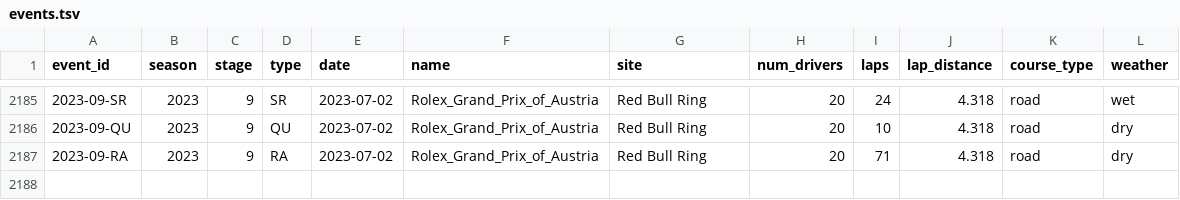
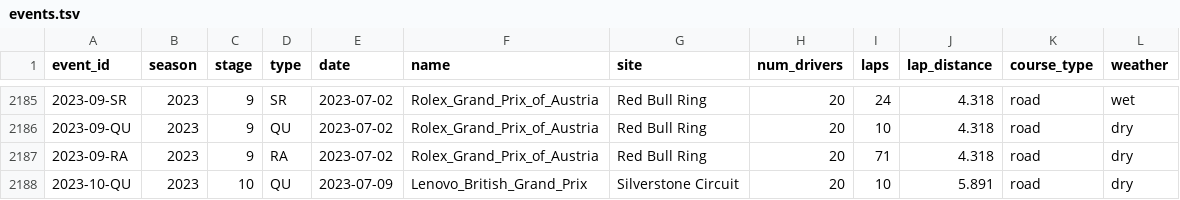
Before and after one commit to tfgjustin/formula-1, a TSV file: data/events.tsv, drawn as a sheet; only a part is shown, gaps mark what is left out.

Commit message:
Update with results of Silverstone qualifying.

```diff
--- a/data/events.tsv
+++ b/data/events.tsv
@@ -2187 +2187,2 @@ event_id	season	stage	type	date	name	site	num_drivers	laps	lap_distance	course_t
 2023-09-RA	2023	9	RA	2023-07-02	Rolex_Grand_Prix_of_Austria	Red Bull Ring	20	71	4.318	road	dry
+2023-10-QU	2023	10	QU	2023-07-09	Lenovo_British_Grand_Prix	Silverstone Circuit	20	10	5.891	road	dry
```
Also changed, not shown: data/future-events.tsv, 1 other file.
